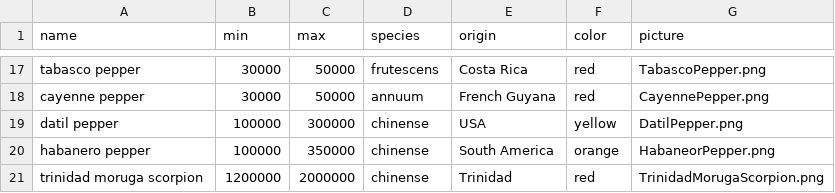
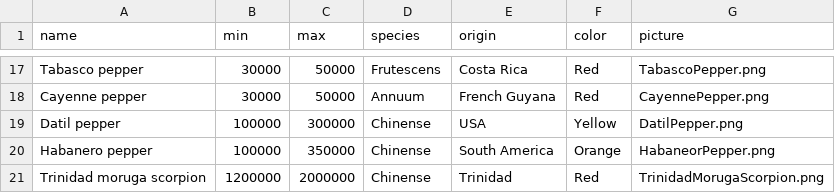
Before and after one commit to migueberumenjr/Hot-Peppers-Project, a CSV file: peppers.csv, drawn as a sheet; only a part is shown, gaps mark what is left out; the diff covers the shown part only; the diff names each change by its address in the sheet, - before the commit and + after, or states it on an @@ line.

```diff
--- a/peppers.csv
+++ b/peppers.csv
-A17 (name): tabasco pepper
+A17 (name): Tabasco pepper
-D17 (species): frutescens
+D17 (species): Frutescens
-F17:F18 (color): red
+F17:F18 (color): Red
-A18 (name): cayenne pepper
+A18 (name): Cayenne pepper
-D18 (species): annuum
+D18 (species): Annuum
-A19 (name): datil pepper
+A19 (name): Datil pepper
-D19:D21 (species): chinense
+D19:D21 (species): Chinense
-F19 (color): yellow
+F19 (color): Yellow
-A20 (name): habanero pepper
+A20 (name): Habanero pepper
-F20 (color): orange
+F20 (color): Orange
-A21 (name): trinidad moruga scorpion
+A21 (name): Trinidad moruga scorpion
-F21 (color): red
+F21 (color): Red
```
Also changed, not shown: 45 edited cells elsewhere in this file, 3 other files.
